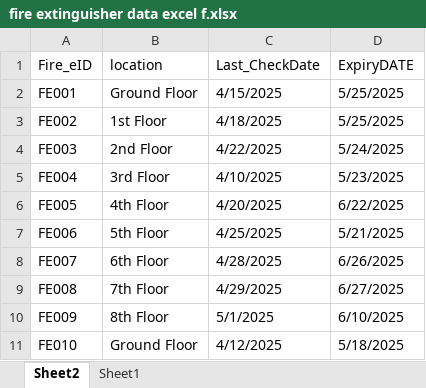
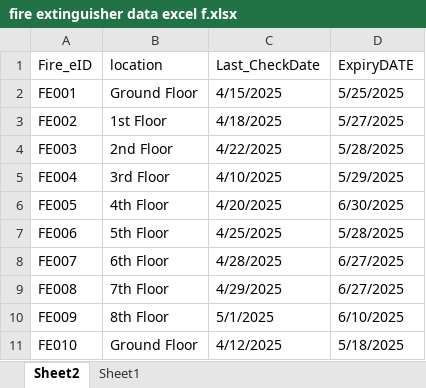
Before and after one commit to Kelvins-hub/Automated-Alert, an Excel workbook: Automated Alert Full Cloud Version/fire extinguisher data excel f.xlsx, sheet Sheet2, drawn as a sheet; values as stored, in another font and other column widths than the file's, no borders; table styles not drawn; the diff names each change by its address in the sheet, - before the commit and + after, or states it on an @@ line.

Commit message:
new excel file

```diff
--- a/Automated Alert Full Cloud Version/fire extinguisher data excel f.xlsx (sheet Sheet2)
+++ b/Automated Alert Full Cloud Version/fire extinguisher data excel f.xlsx (sheet Sheet2)
-D3 (ExpiryDATE): 5/25/2025
+D3 (ExpiryDATE): 5/27/2025
-D4 (ExpiryDATE): 5/24/2025
+D4 (ExpiryDATE): 5/28/2025
-D5 (ExpiryDATE): 5/23/2025
+D5 (ExpiryDATE): 5/29/2025
-D6 (ExpiryDATE): 6/22/2025
+D6 (ExpiryDATE): 6/30/2025
-D7 (ExpiryDATE): 5/21/2025
+D7 (ExpiryDATE): 5/28/2025
-D8 (ExpiryDATE): 6/26/2025
+D8 (ExpiryDATE): 6/27/2025
```
